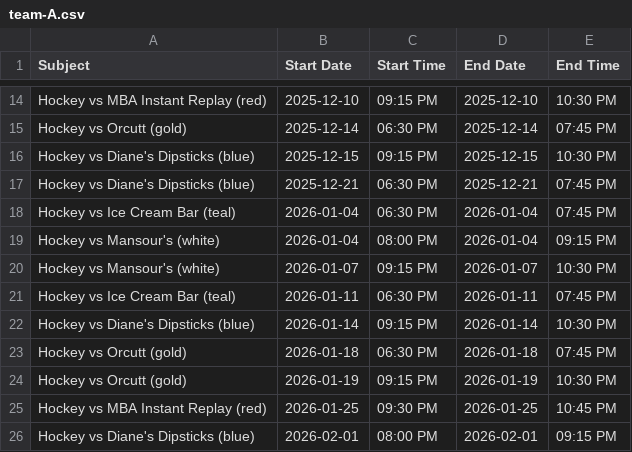
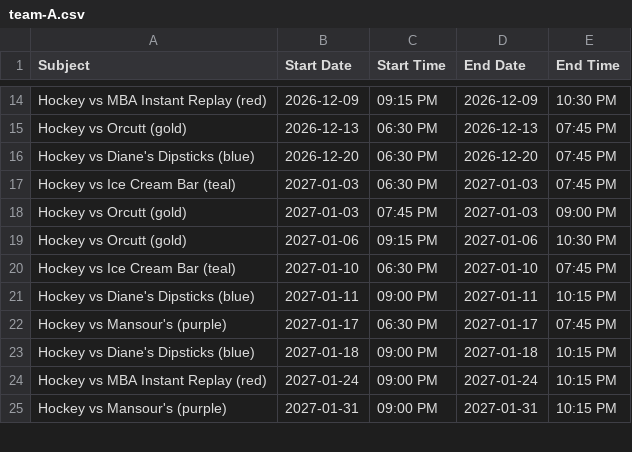
Before and after one commit to suany/scripts, a CSV file: ab-hockey/team-A.csv, drawn as a sheet; only a part is shown, gaps mark what is left out; removed rows and columns are numbered as before the commit, all else as after; the diff covers the shown part only; the diff names each change by its address in the sheet, - before the commit and + after, or states it on an @@ line.

```diff
--- a/ab-hockey/team-A.csv
+++ b/ab-hockey/team-A.csv
-B14 (Start Date): 2025-12-10
+B14 (Start Date): 2026-12-09
-D14 (End Date): 2025-12-10
+D14 (End Date): 2026-12-09
-B15 (Start Date): 2025-12-14
+B15 (Start Date): 2026-12-13
-D15 (End Date): 2025-12-14
+D15 (End Date): 2026-12-13
-row 16: Hockey vs Diane's Dipsticks (blue) | 2025-12-15 | 09:15 PM | 2025-12-15 | 10:30 PM
-B16 (Start Date): 2025-12-21
+B16 (Start Date): 2026-12-20
-D16 (End Date): 2025-12-21
+D16 (End Date): 2026-12-20
-B17 (Start Date): 2026-01-04
+B17 (Start Date): 2027-01-03
-D17 (End Date): 2026-01-04
+D17 (End Date): 2027-01-03
-row 19: Hockey vs Mansour's (white) | 2026-01-04 | 08:00 PM | 2026-01-04 | 09:15 PM
+row 18: Hockey vs Orcutt (gold) | 2027-01-03 | 07:45 PM | 2027-01-03 | 09:00 PM
-A19 (Subject): Hockey vs Mansour's (white)
+A19 (Subject): Hockey vs Orcutt (gold)
-B19 (Start Date): 2026-01-07
+B19 (Start Date): 2027-01-06
-D19 (End Date): 2026-01-07
+D19 (End Date): 2027-01-06
-B20 (Start Date): 2026-01-11
+B20 (Start Date): 2027-01-10
-D20 (End Date): 2026-01-11
+D20 (End Date): 2027-01-10
-B21 (Start Date): 2026-01-14
+B21 (Start Date): 2027-01-11
-C21 (Start Time): 09:15 PM
+C21 (Start Time): 09:00 PM
-D21 (End Date): 2026-01-14
+D21 (End Date): 2027-01-11
-E21 (End Time): 10:30 PM
+E21 (End Time): 10:15 PM
-A22 (Subject): Hockey vs Orcutt (gold)
+A22 (Subject): Hockey vs Mansour's (purple)
-B22 (Start Date): 2026-01-18
+B22 (Start Date): 2027-01-17
-D22 (End Date): 2026-01-18
+D22 (End Date): 2027-01-17
-row 24: Hockey vs Orcutt (gold) | 2026-01-19 | 09:15 PM | 2026-01-19 | 10:30 PM
+row 23: Hockey vs Diane's Dipsticks (blue) | 2027-01-18 | 09:00 PM | 2027-01-18 | 10:15 PM
-B24 (Start Date): 2026-01-25
+B24 (Start Date): 2027-01-24
-C24 (Start Time): 09:30 PM
+C24 (Start Time): 09:00 PM
-D24 (End Date): 2026-01-25
+D24 (End Date): 2027-01-24
-E24 (End Time): 10:45 PM
+E24 (End Time): 10:15 PM
-row 26: Hockey vs Diane's Dipsticks (blue) | 2026-02-01 | 08:00 PM | 2026-02-01 | 09:15 PM
+row 25: Hockey vs Mansour's (purple) | 2027-01-31 | 09:00 PM | 2027-01-31 | 10:15 PM
```
Also changed, not shown: 4 added rows, 3 removed rows and 42 edited cells elsewhere in this file, ab-hockey/extras.csv, ab-hockey/schedule.csv, 12 other files.
